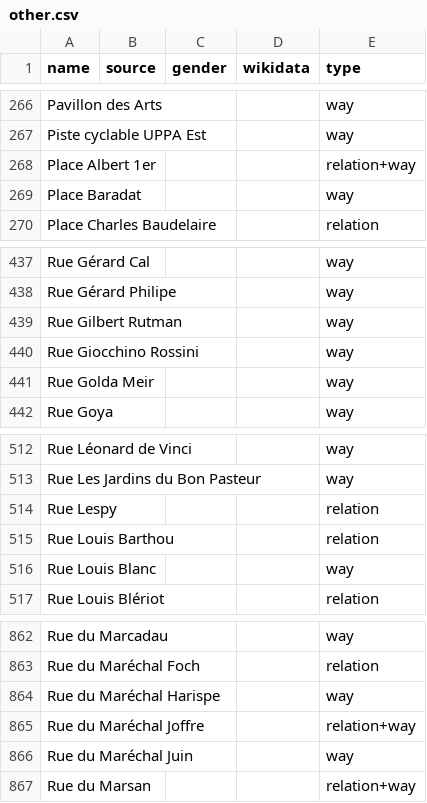
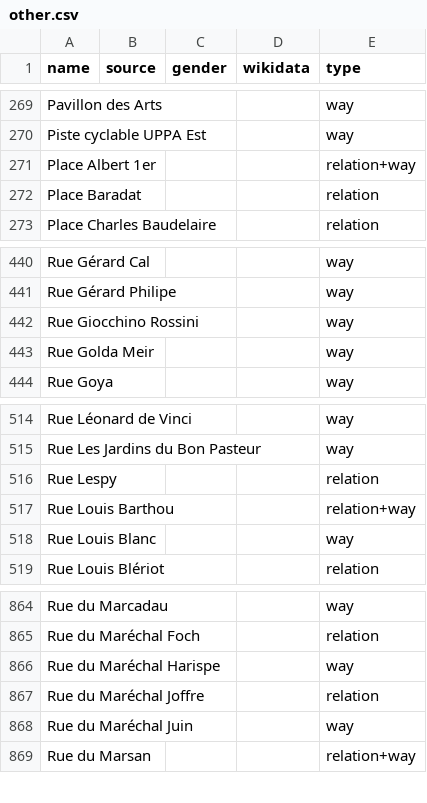
Before and after one commit to qwertygc/equalstreetnames-pau, a CSV file: data/other.csv, drawn as a sheet; only a part is shown, gaps mark what is left out; removed rows and columns are numbered as before the commit, all else as after; the diff covers the shown part only; the diff names each change by its address in the sheet, - before the commit and + after, or states it on an @@ line.

```diff
--- a/data/other.csv
+++ b/data/other.csv
-E272 (type): way
+E272 (type): relation
-row 439: Rue Gilbert Rutman |  |  |  | way
-E517 (type): relation
+E517 (type): relation+way
-E867 (type): relation+way
+E867 (type): relation
```
Also changed, not shown: 4 added rows and 1 removed row elsewhere in this file, 3 other files.
